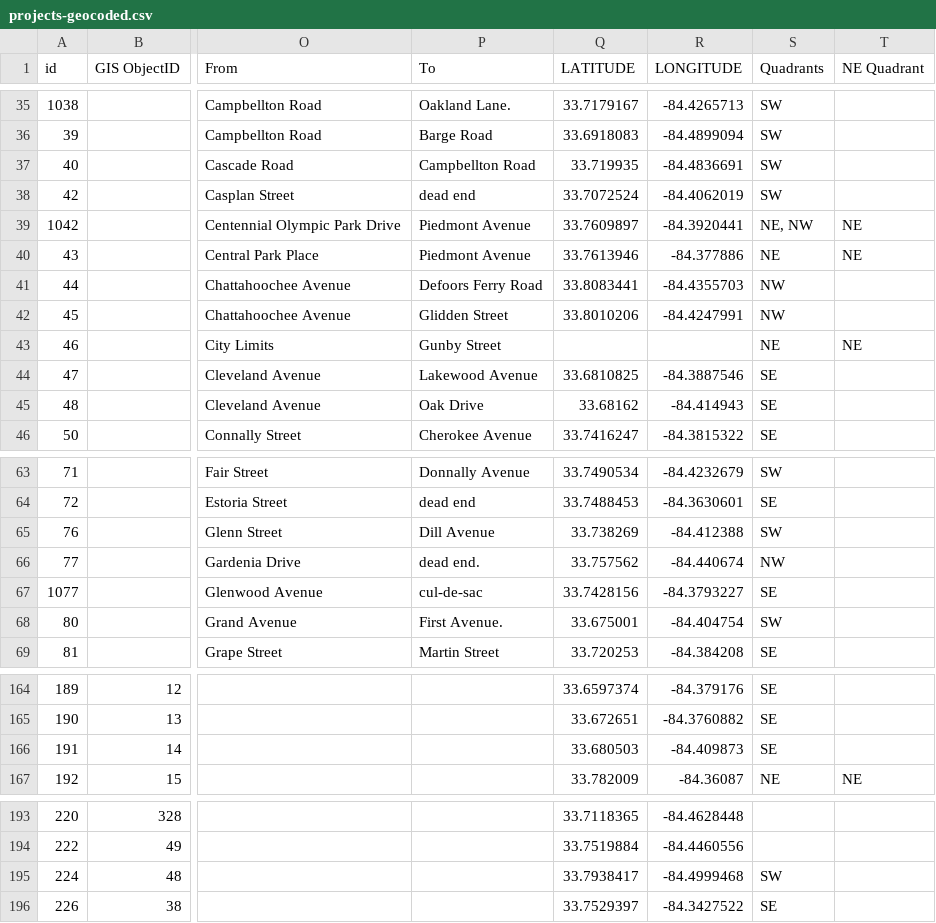
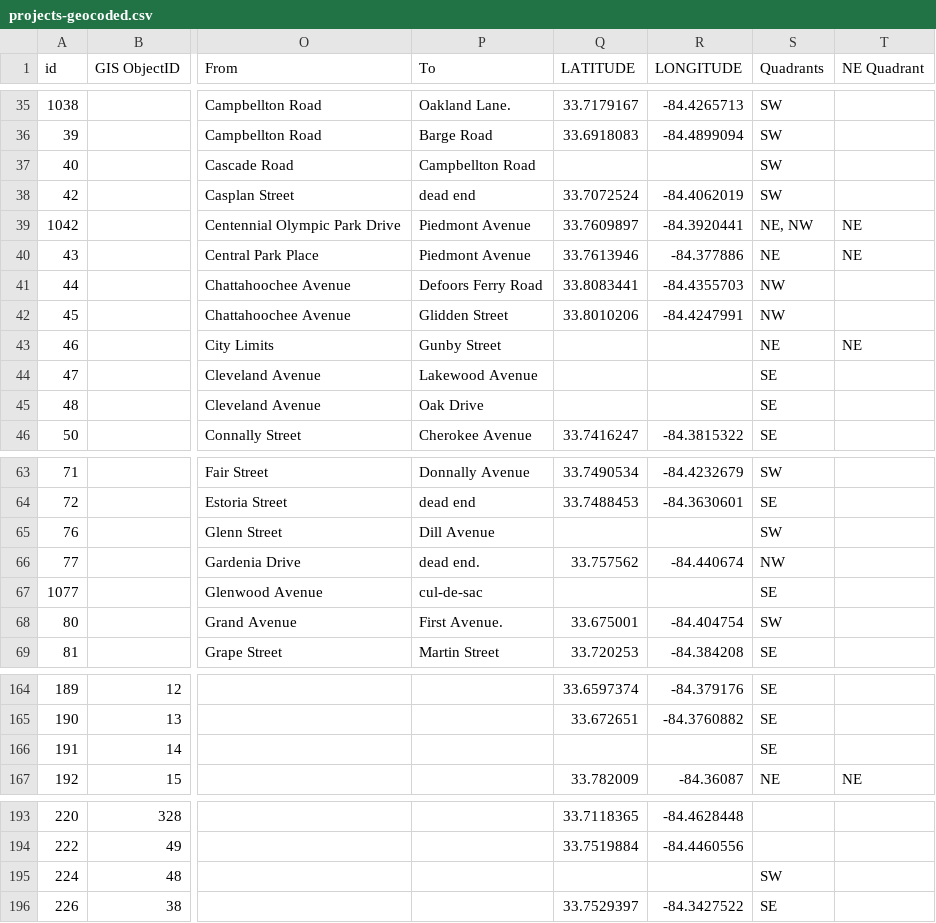
Before and after one commit to codeforamerica/buildatlanta, a CSV file: app/data/projects-geocoded.csv, drawn as a sheet; only a part is shown, gaps mark what is left out; the diff covers the shown part only; the diff names each change by its address in the sheet, - before the commit and + after, or states it on an @@ line.

Commit message:
Continuing fixing geocoding.

```diff
--- a/app/data/projects-geocoded.csv
+++ b/app/data/projects-geocoded.csv
-Q37 (LATITUDE): 33.719935
+Q37 (LATITUDE): (empty)
-R37 (LONGITUDE): -84.4836691
+R37 (LONGITUDE): (empty)
-Q44 (LATITUDE): 33.6810825
+Q44 (LATITUDE): (empty)
-R44 (LONGITUDE): -84.3887546
+R44 (LONGITUDE): (empty)
-Q45 (LATITUDE): 33.68162
+Q45 (LATITUDE): (empty)
-R45 (LONGITUDE): -84.414943
+R45 (LONGITUDE): (empty)
-Q65 (LATITUDE): 33.738269
+Q65 (LATITUDE): (empty)
-R65 (LONGITUDE): -84.412388
+R65 (LONGITUDE): (empty)
-Q67 (LATITUDE): 33.7428156
+Q67 (LATITUDE): (empty)
-R67 (LONGITUDE): -84.3793227
+R67 (LONGITUDE): (empty)
-Q166 (LATITUDE): 33.680503
+Q166 (LATITUDE): (empty)
-R166 (LONGITUDE): -84.409873
+R166 (LONGITUDE): (empty)
-Q195 (LATITUDE): 33.7938417
+Q195 (LATITUDE): (empty)
-R195 (LONGITUDE): -84.4999468
+R195 (LONGITUDE): (empty)
```
Also changed, not shown: 2 edited cells elsewhere in this file.
